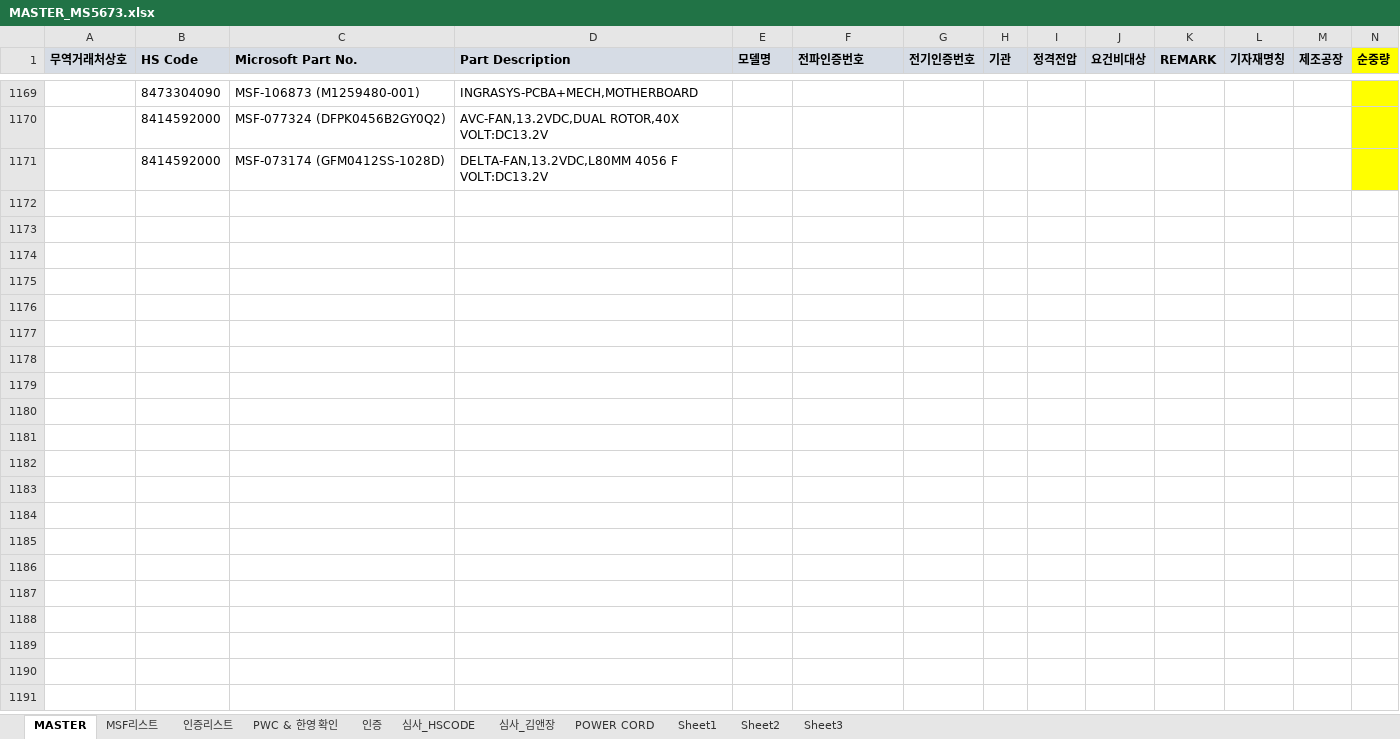
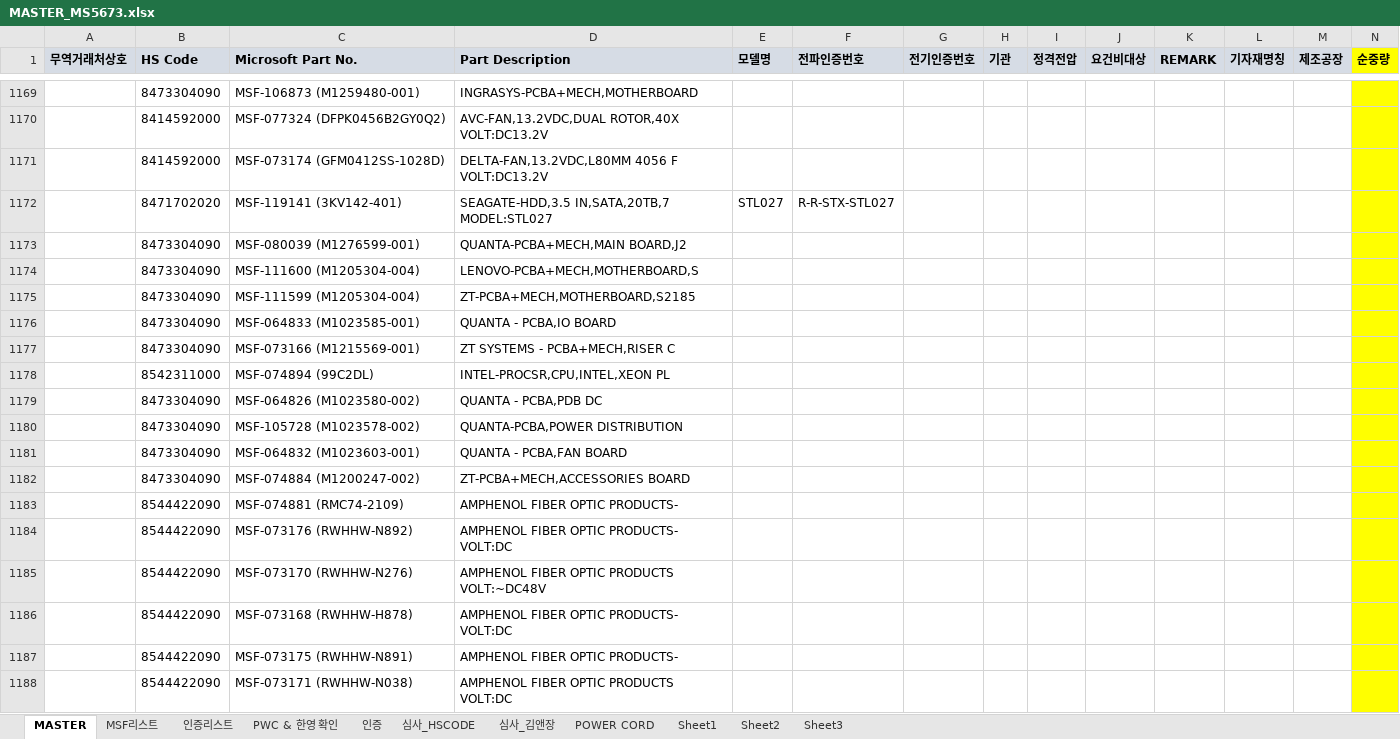
Before and after one commit to helloboraS/MS_PDF-TO-EXCEL, an Excel workbook: MASTER_MS5673.xlsx, sheet MASTER, drawn as a sheet; only a part is shown, gaps mark what is left out; values as stored, in another font and other column widths than the file's, no borders; conditional formats not drawn; the diff names each change by its address in the sheet, - before the commit and + after, or states it on an @@ line.

```diff
--- a/MASTER_MS5673.xlsx (sheet MASTER)
+++ b/MASTER_MS5673.xlsx (sheet MASTER)
+row 1172:  | 8471702020 | MSF-119141 (3KV142-401) | SEAGATE-HDD,3.5 IN,SATA,20TB,7 MODEL:STL027 | STL027 | R-R-STX-STL027
+row 1173:  | 8473304090 | MSF-080039 (M1276599-001) | QUANTA-PCBA+MECH,MAIN BOARD,J2
+row 1174:  | 8473304090 | MSF-111600 (M1205304-004) | LENOVO-PCBA+MECH,MOTHERBOARD,S
+row 1175:  | 8473304090 | MSF-111599 (M1205304-004) | ZT-PCBA+MECH,MOTHERBOARD,S2185
+row 1176:  | 8473304090 | MSF-064833 (M1023585-001) | QUANTA - PCBA,IO BOARD
+row 1177:  | 8473304090 | MSF-073166 (M1215569-001) | ZT SYSTEMS - PCBA+MECH,RISER C
+row 1178:  | 8542311000 | MSF-074894 (99C2DL) | INTEL-PROCSR,CPU,INTEL,XEON PL
+row 1179:  | 8473304090 | MSF-064826 (M1023580-002) | QUANTA - PCBA,PDB DC
+row 1180:  | 8473304090 | MSF-105728 (M1023578-002) | QUANTA-PCBA,POWER DISTRIBUTION
+row 1181:  | 8473304090 | MSF-064832 (M1023603-001) | QUANTA - PCBA,FAN BOARD
+row 1182:  | 8473304090 | MSF-074884 (M1200247-002) | ZT-PCBA+MECH,ACCESSORIES BOARD
+row 1183:  | 8544422090 | MSF-074881 (RMC74-2109) | AMPHENOL FIBER OPTIC PRODUCTS-
+row 1184:  | 8544422090 | MSF-073176 (RWHHW-N892) | AMPHENOL FIBER OPTIC PRODUCTS- VOLT:DC
+row 1185:  | 8544422090 | MSF-073170 (RWHHW-N276) | AMPHENOL FIBER OPTIC PRODUCTS VOLT:~DC48V
+row 1186:  | 8544422090 | MSF-073168 (RWHHW-H878) | AMPHENOL FIBER OPTIC PRODUCTS- VOLT:DC
+row 1187:  | 8544422090 | MSF-073175 (RWHHW-N891) | AMPHENOL FIBER OPTIC PRODUCTS-
+row 1188:  | 8544422090 | MSF-073171 (RWHHW-N038) | AMPHENOL FIBER OPTIC PRODUCTS VOLT:DC
```
Also changed, not shown: sheet MSF리스트.
